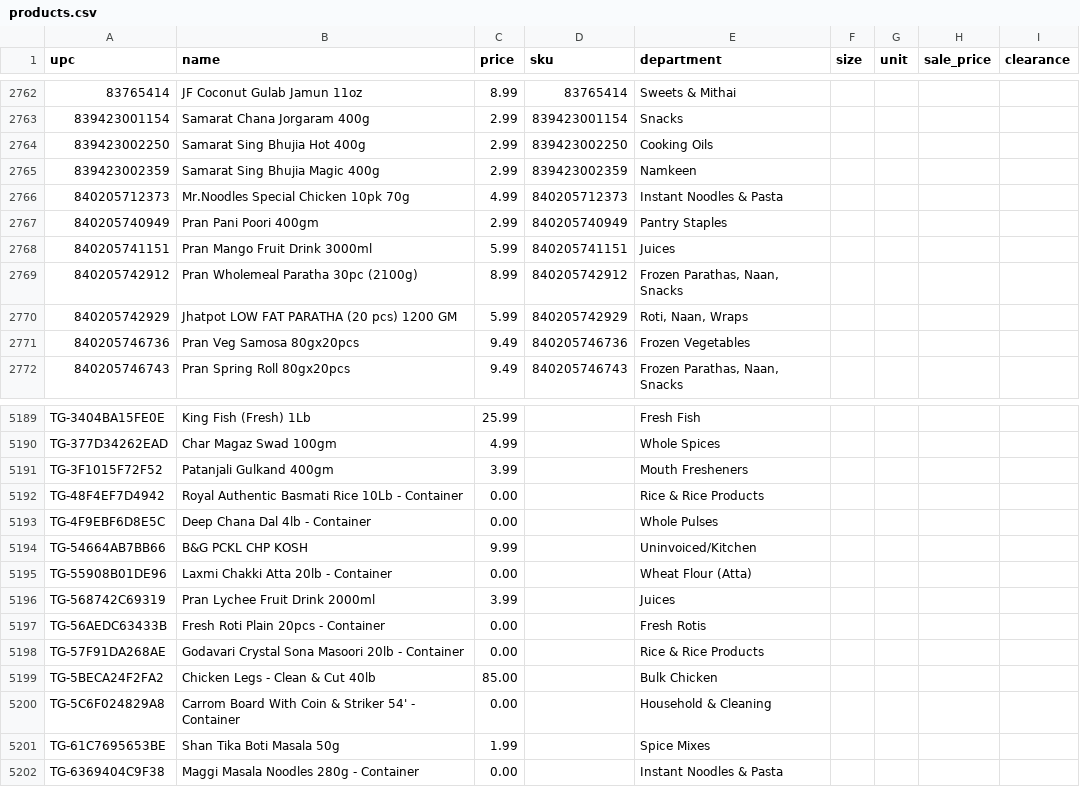
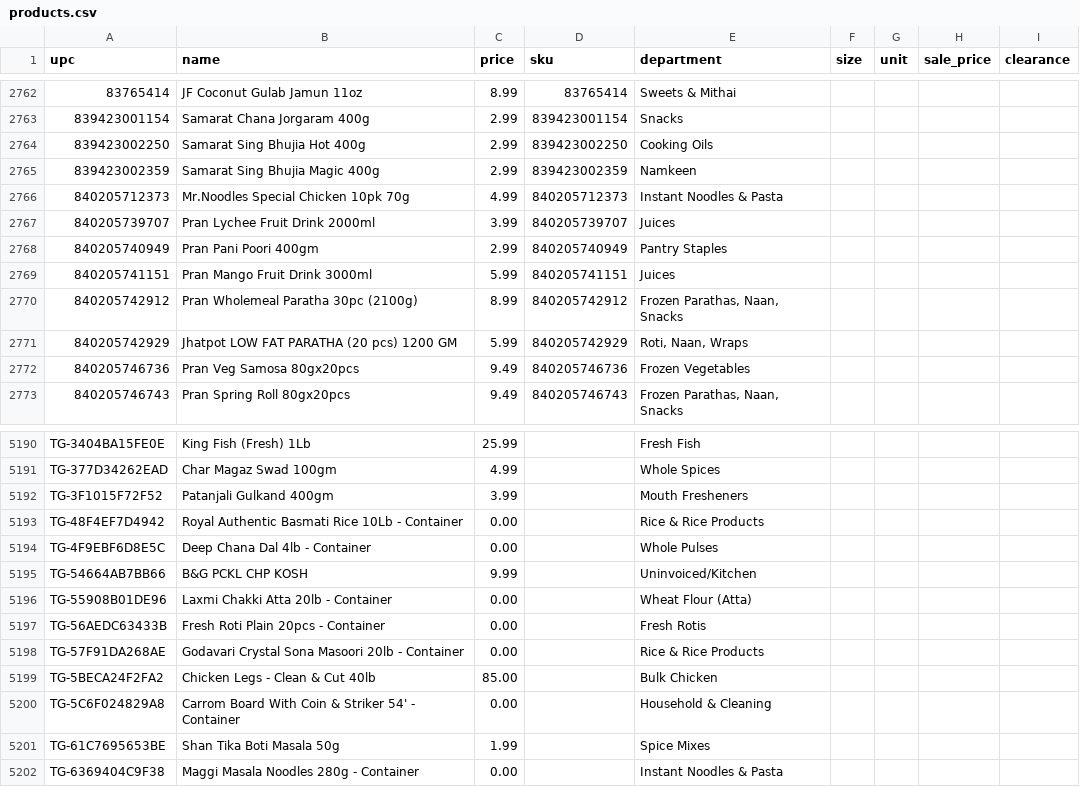
Before and after one commit to spicetownbackend/spicetown-labels, a CSV file: data/products.csv, drawn as a sheet; only a part is shown, gaps mark what is left out; removed rows and columns are numbered as before the commit, all else as after; the diff names each change by its address in the sheet, - before the commit and + after, or states it on an @@ line.

```diff
--- a/data/products.csv
+++ b/data/products.csv
+row 2767: 840205739707 | Pran Lychee Fruit Drink 2000ml | 3.99 | 840205739707 | Juices
-row 5196: TG-568742C69319 | Pran Lychee Fruit Drink 2000ml | 3.99 |  | Juices
```
